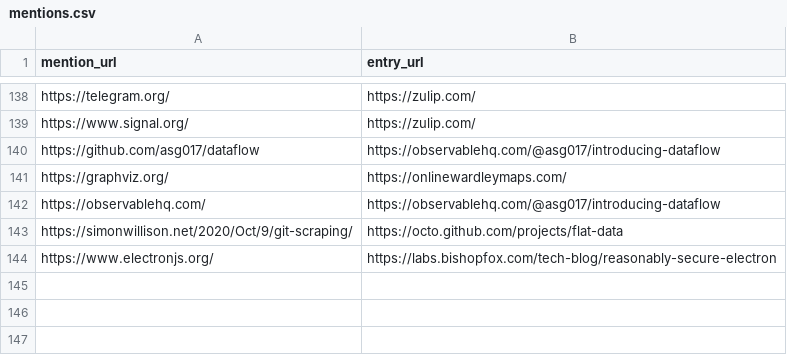
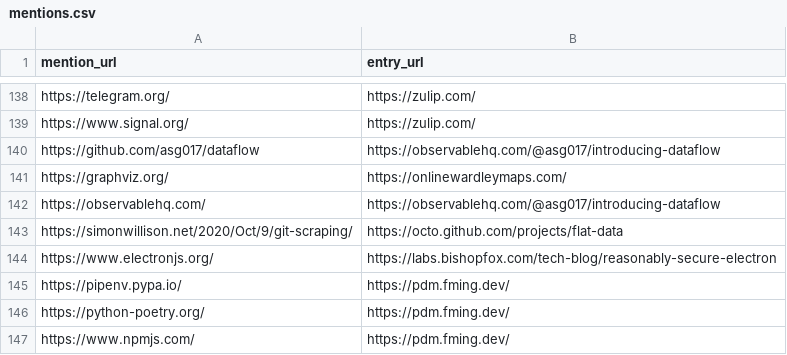
Before and after one commit to arnau/seachess, a CSV file: bulletins/mentions.csv, drawn as a sheet; only a part is shown, gaps mark what is left out.

```diff
--- a/bulletins/mentions.csv
+++ b/bulletins/mentions.csv
@@ -144 +144,4 @@ https://simonwillison.net/2020/Oct/9/git-scraping/,https://octo.github.com/proje
 https://www.electronjs.org/,https://labs.bishopfox.com/tech-blog/reasonably-secure-electron
+https://pipenv.pypa.io/,https://pdm.fming.dev/
+https://python-poetry.org/,https://pdm.fming.dev/
+https://www.npmjs.com/,https://pdm.fming.dev/
```
Also changed, not shown: bulletins/entries.csv, bulletins/issues.csv.
